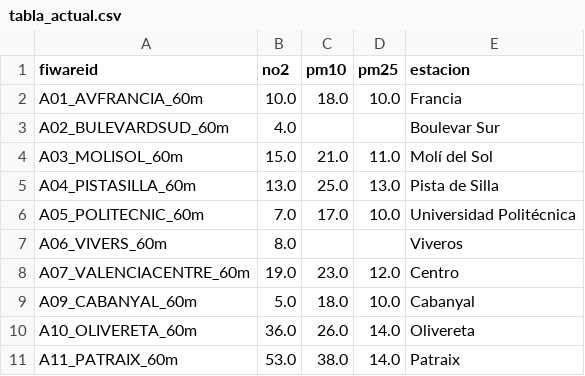
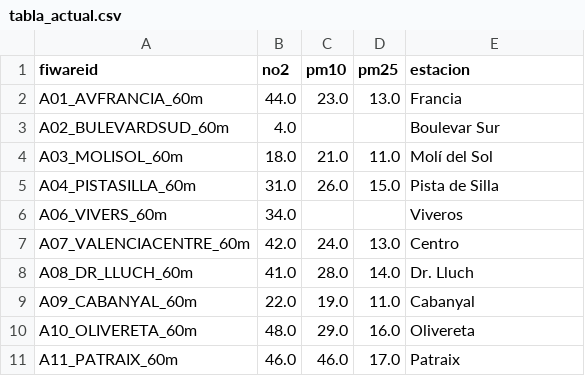
Before and after one commit to Ashleyafro/proyecto_calidad_aire, a CSV file: output/actual/tabla_actual.csv, drawn as a sheet.

```diff
--- a/output/actual/tabla_actual.csv
+++ b/output/actual/tabla_actual.csv
@@ -1,11 +1,11 @@
 fiwareid,no2,pm10,pm25,estacion
-A01_AVFRANCIA_60m,10.0,18.0,10.0,Francia
+A01_AVFRANCIA_60m,44.0,23.0,13.0,Francia
 A02_BULEVARDSUD_60m,4.0,,,Boulevar Sur
-A03_MOLISOL_60m,15.0,21.0,11.0,Molí del Sol
-A04_PISTASILLA_60m,13.0,25.0,13.0,Pista de Silla
-A05_POLITECNIC_60m,7.0,17.0,10.0,Universidad Politécnica
-A06_VIVERS_60m,8.0,,,Viveros
-A07_VALENCIACENTRE_60m,19.0,23.0,12.0,Centro
-A09_CABANYAL_60m,5.0,18.0,10.0,Cabanyal
-A10_OLIVERETA_60m,36.0,26.0,14.0,Olivereta
-A11_PATRAIX_60m,53.0,38.0,14.0,Patraix
+A03_MOLISOL_60m,18.0,21.0,11.0,Molí del Sol
+A04_PISTASILLA_60m,31.0,26.0,15.0,Pista de Silla
+A06_VIVERS_60m,34.0,,,Viveros
+A07_VALENCIACENTRE_60m,42.0,24.0,13.0,Centro
+A08_DR_LLUCH_60m,41.0,28.0,14.0,Dr. Lluch
+A09_CABANYAL_60m,22.0,19.0,11.0,Cabanyal
+A10_OLIVERETA_60m,48.0,29.0,16.0,Olivereta
+A11_PATRAIX_60m,46.0,46.0,17.0,Patraix
```
Also changed, not shown: 7 other files.
